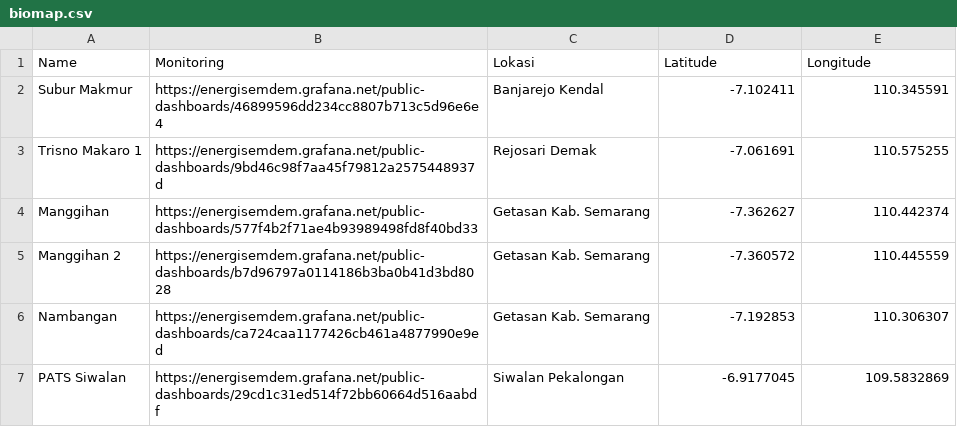
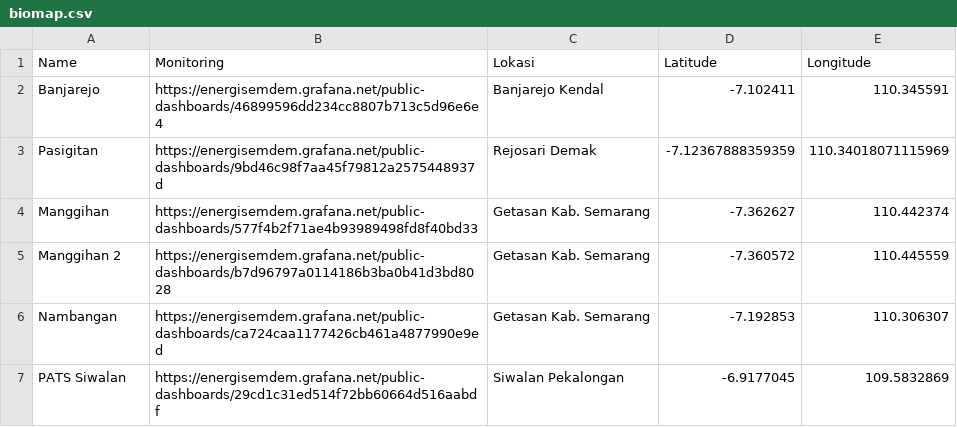
Before and after one commit to mohamadisnaeniromadhon/biogas-map, a CSV file: biomap.csv, drawn as a sheet.

Commit message:
biomap.csv

```diff
--- a/biomap.csv
+++ b/biomap.csv
@@ -1,4 +1,4 @@
 Name,Monitoring,Lokasi,Latitude,Longitude
-Subur Makmur,"https://energisemdem.grafana.net/public-dashboards/46899596dd234cc8807b713c5d96e6e4",Banjarejo Kendal,-7.102411,110.345591
-Trisno Makaro 1,"https://energisemdem.grafana.net/public-dashboards/9bd46c98f7aa45f79812a2575448937d",Rejosari Demak,-7.061691,110.575255
+Banjarejo,"https://energisemdem.grafana.net/public-dashboards/46899596dd234cc8807b713c5d96e6e4",Banjarejo Kendal,-7.102411,110.345591
+Pasigitan,"https://energisemdem.grafana.net/public-dashboards/9bd46c98f7aa45f79812a2575448937d",Rejosari Demak,-7.12367888359359, 110.34018071115969
 Manggihan,"https://energisemdem.grafana.net/public-dashboards/577f4b2f71ae4b93989498fd8f40bd33",Getasan Kab. Semarang,-7.362627,110.442374
```
